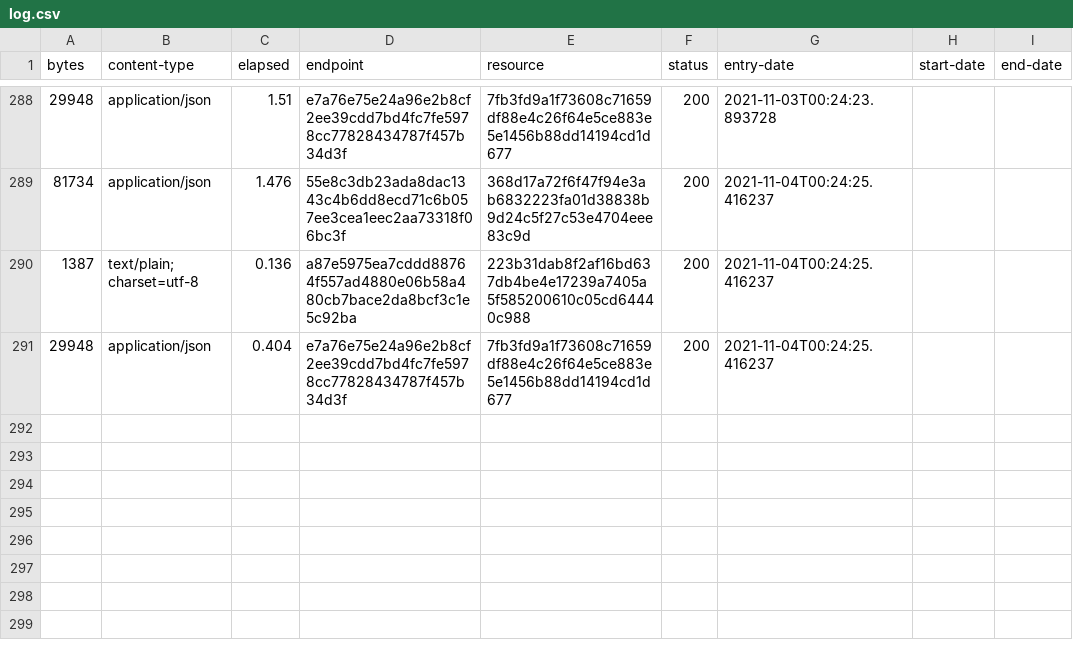
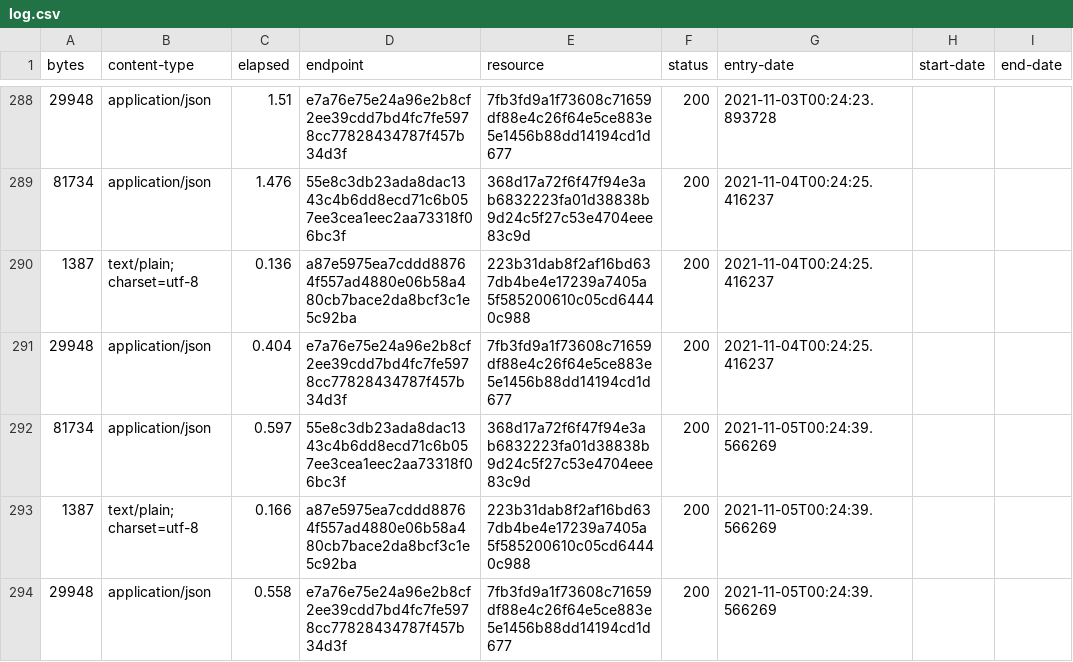
Before and after one commit to digital-land/article-4-direction-collection, a CSV file: collection/log.csv, drawn as a sheet; only a part is shown, gaps mark what is left out.

Commit message:
Collection 2021-11-05

```diff
--- a/collection/log.csv
+++ b/collection/log.csv
@@ -291 +291,4 @@ bytes,content-type,elapsed,endpoint,resource,status,entry-date,start-date,end-da
 29948,application/json,0.404,e7a76e75e24a96e2b8cf2ee39cdd7bd4fc7fe5978cc77828434787f457b34d3f,7fb3fd9a1f73608c71659df88e4c26f64e5ce883e5e1456b88dd14194cd1d677,200,2021-11-04T00:24:25.416237,,
+81734,application/json,0.597,55e8c3db23ada8dac1343c4b6dd8ecd71c6b057ee3cea1eec2aa73318f06bc3f,368d17a72f6f47f94e3ab6832223fa01d38838b9d24c5f27c53e4704eee83c9d,200,2021-11-05T00:24:39.566269,,
+1387,text/plain; charset=utf-8,0.166,a87e5975ea7cddd88764f557ad4880e06b58a480cb7bace2da8bcf3c1e5c92ba,223b31dab8f2af16bd637db4be4e17239a7405a5f585200610c05cd64440c988,200,2021-11-05T00:24:39.566269,,
+29948,application/json,0.558,e7a76e75e24a96e2b8cf2ee39cdd7bd4fc7fe5978cc77828434787f457b34d3f,7fb3fd9a1f73608c71659df88e4c26f64e5ce883e5e1456b88dd14194cd1d677,200,2021-11-05T00:24:39.566269,,
```
